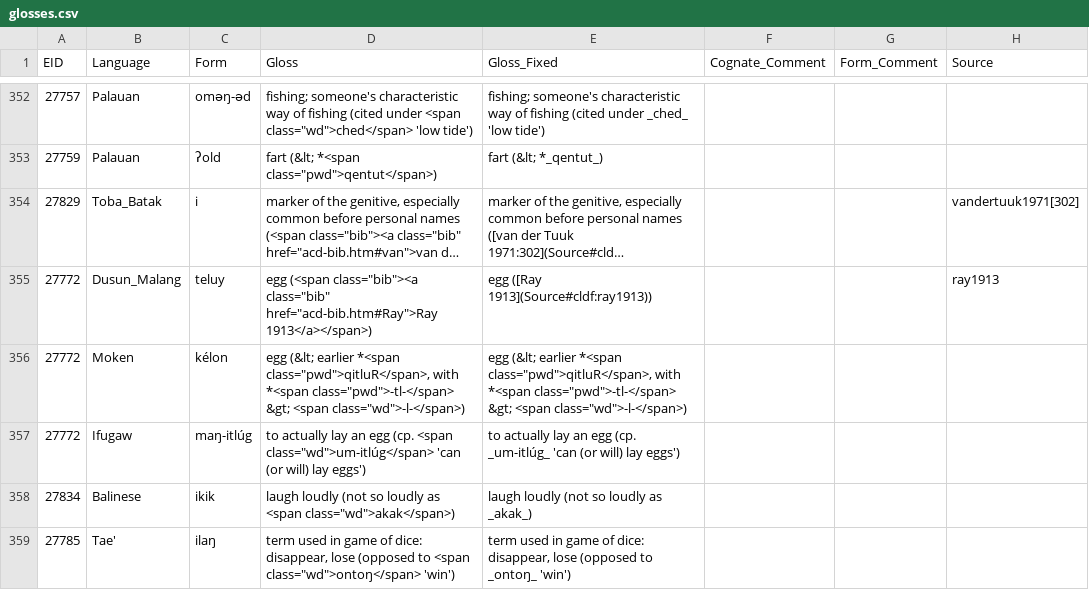
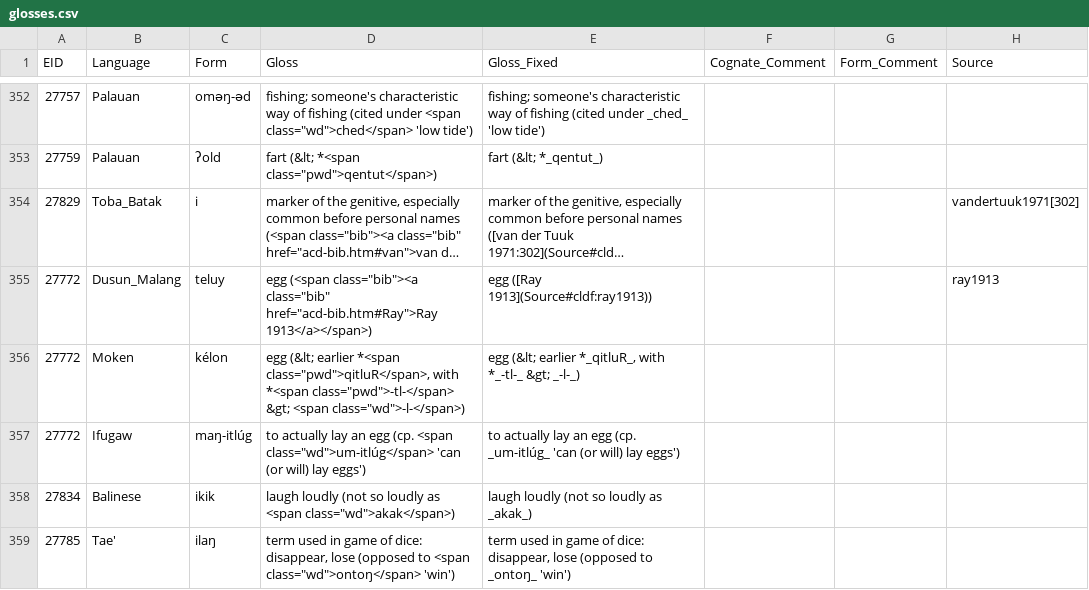
Before and after one commit to lexibank/acd, a CSV file: etc/glosses.csv, drawn as a sheet; only a part is shown, gaps mark what is left out; long unchanged cells end in …; the diff covers the shown part only.

Commit message:
cleaned up glosses

```diff
--- a/etc/glosses.csv
+++ b/etc/glosses.csv
@@ -355,3 +355,3 @@ EID,Language,Form,Gloss,Gloss_Fixed,Cognate_Comment,Form_Comment,Source
 27772,Dusun_Malang,teluy,"egg (<span class=""bib""><a class=""bib"" href=""acd-bib.htm#Ray"">Ray 1913</a></span>)",egg ([Ray 1913](Source#cldf:ray1913)),,,ray1913
-27772,Moken,kélon,"egg (&lt; earlier *<span class=""pwd"">qitluR</span>, with *<span class=""pwd"">-tl-</span> &gt; <span class=""wd"">-l-</span>)","egg (&lt; earlier *<span class=""pwd"">qitluR</span>, with *<span class=""pwd"">-tl-</span> &gt; <span class=""wd"">-l-</span>)",,,
+27772,Moken,kélon,"egg (&lt; earlier *<span class=""pwd"">qitluR</span>, with *<span class=""pwd"">-tl-</span> &gt; <span class=""wd"">-l-</span>)","egg (&lt; earlier *_qitluR_, with *_-tl-_ &gt; _-l-_)",,,
 27772,Ifugaw,maŋ-itlúg,"to actually lay an egg (cp. <span class=""wd"">um-itlúg</span> 'can (or will) lay eggs')",to actually lay an egg (cp. _um-itlúg_ 'can (or will) lay eggs'),,,
```
Also changed, not shown: 8 edited cells elsewhere in this file.
